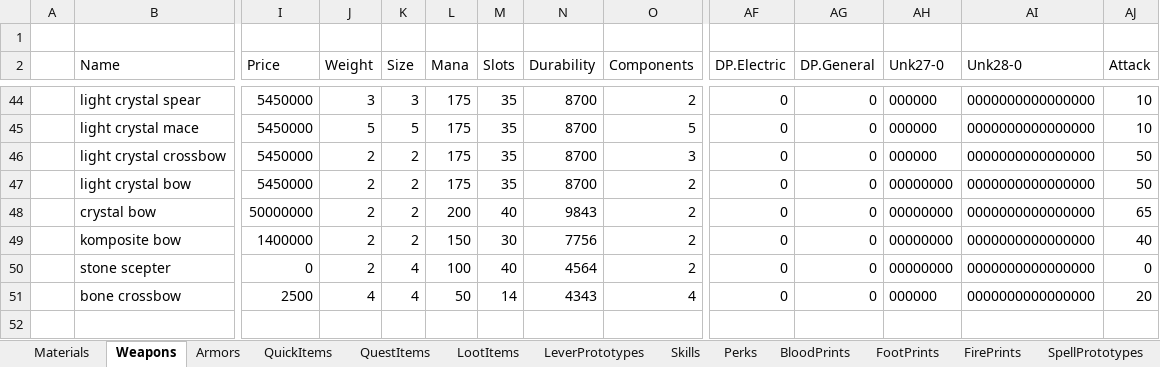
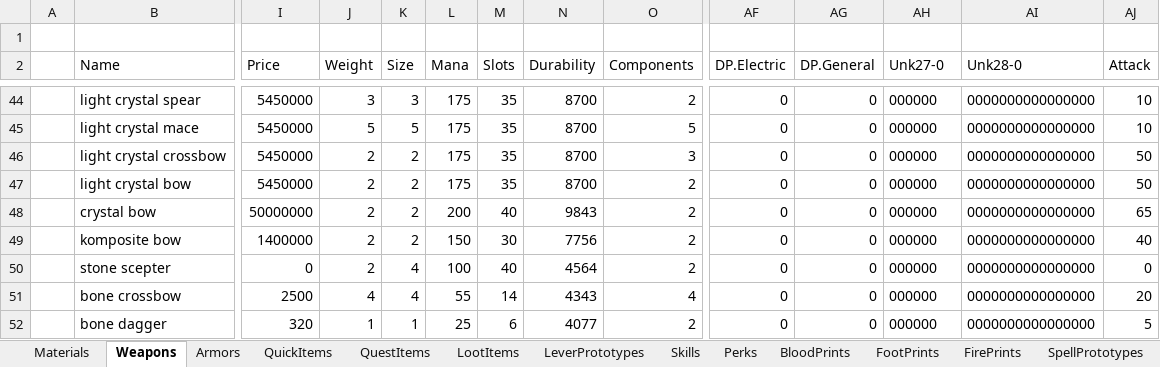
Before and after one commit to Kyr4l/ei-universal-mod, an Excel workbook: resources/xlsx/databaselmp.xlsx, sheet Weapons, drawn as a sheet; only a part is shown, gaps mark what is left out; values as stored, in another font and other column widths than the file's, no borders; rows hold the shown columns only; the diff names each change by its address in the sheet, - before the commit and + after, or states it on an @@ line.

Commit message:
ported bone dagger from lia fixed typos in the ported bone crossbow texts changed bone dagger texts added bone dagger stats

```diff
--- a/resources/xlsx/databaselmp.xlsx (sheet Weapons)
+++ b/resources/xlsx/databaselmp.xlsx (sheet Weapons)
-AH47:AH50 (Unk27-0): 00000000
+AH47:AH50 (Unk27-0): 000000
-L51 (Mana): 50
+L51 (Mana): 55
+row 52:  | bone dagger | 320 | 1 | 1 | 25 | 6 | 4077 | 2 | 0 | 0 | 000000 | 0000000000000000 | 5
```
Also changed, not shown: 28 other files.
